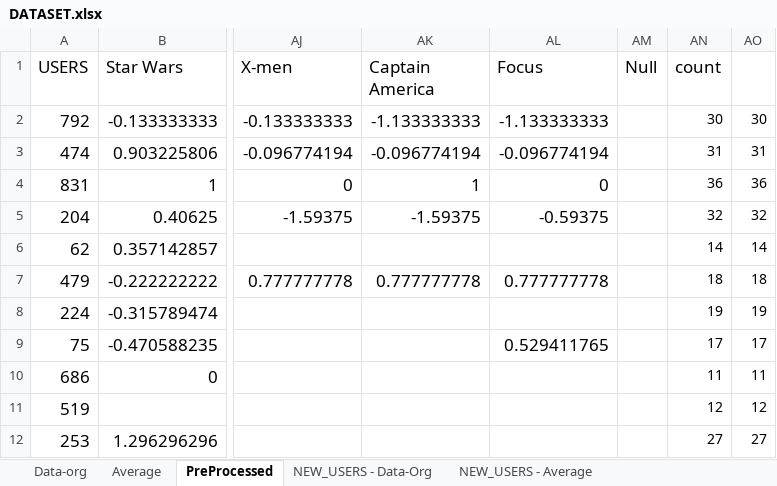
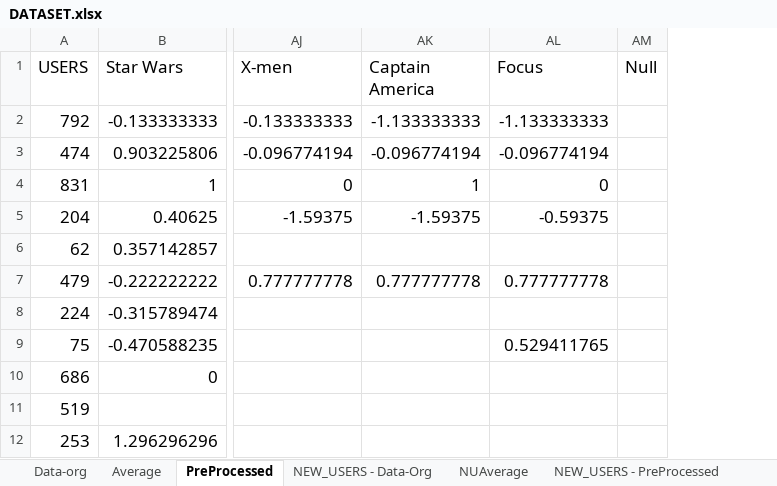
Before and after one commit to rainashastri30/CMPE-239_RecommenderSystems, an Excel workbook: DATASET/DATASET.xlsx, sheet PreProcessed, drawn as a sheet; only a part is shown, gaps mark what is left out; values as stored, in another font and other column widths than the file's, no borders; the diff names each change by its address in the sheet, - before the commit and + after, or states it on an @@ line.

Commit message:
Completing pre-processing for new users

```diff
--- a/DATASET/DATASET.xlsx (sheet PreProcessed)
+++ b/DATASET/DATASET.xlsx (sheet PreProcessed)
-sheet tab: NEW_USERS - Average
+sheet tab: NUAverage
-column AN (count), rows 2-12: 30 | 31 | 36 | 32 | 14 | 18 | 19 | 17 | 11 | 12 | 27
-column AO, rows 2-12: 30 | 31 | 36 | 32 | 14 | 18 | 19 | 17 | 11 | 12 | 27
```
Also changed, not shown: sheet NUAverage, sheet NEW_USERS - PreProcessed.
